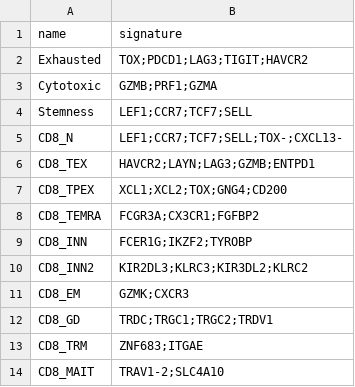
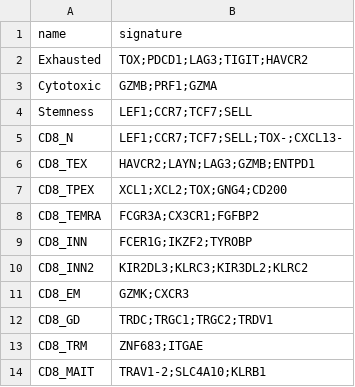
Before and after one commit to carmonalab/scGate_models, a TSV file: human/CD8_TIL/master_table.tsv, drawn as a sheet.

Commit message:
Update MAIT model

```diff
--- a/human/CD8_TIL/master_table.tsv
+++ b/human/CD8_TIL/master_table.tsv
@@ -13,2 +13,2 @@ CD8_GD	TRDC;TRGC1;TRGC2;TRDV1
 CD8_TRM	ZNF683;ITGAE
-CD8_MAIT	TRAV1-2;SLC4A10
+CD8_MAIT	TRAV1-2;SLC4A10;KLRB1
```
